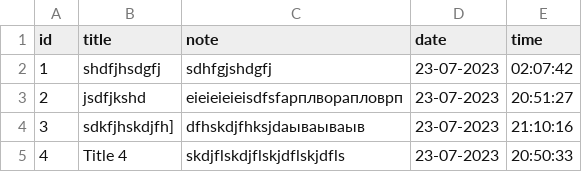
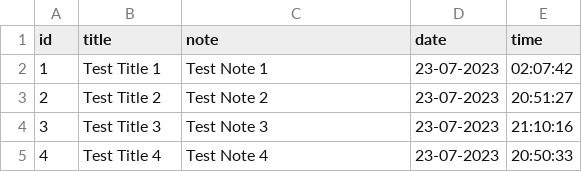
Before and after one commit to wavesaround/Noter, a CSV file: database.csv, drawn as a sheet.

Commit message:
fix database

```diff
--- a/database.csv
+++ b/database.csv
@@ -1,5 +1,5 @@
 id;title;note;date;time
-1;shdfjhsdgfj;sdhfgjshdgfj;23-07-2023;02:07:42
-2;jsdfjkshd;eieieieieisdfsfарплворапловрп;23-07-2023;20:51:27
-3;sdkfjhskdjfh];dfhskdjfhksjdаываываыв;23-07-2023;21:10:16
-4;Title 4;skdjflskdjflskjdflskjdfls;23-07-2023;20:50:33
+1;Test Title 1;Test Note 1;23-07-2023;02:07:42
+2;Test Title 2;Test Note 2;23-07-2023;20:51:27
+3;Test Title 3;Test Note 3;23-07-2023;21:10:16
+4;Test Title 4;Test Note 4;23-07-2023;20:50:33
```
